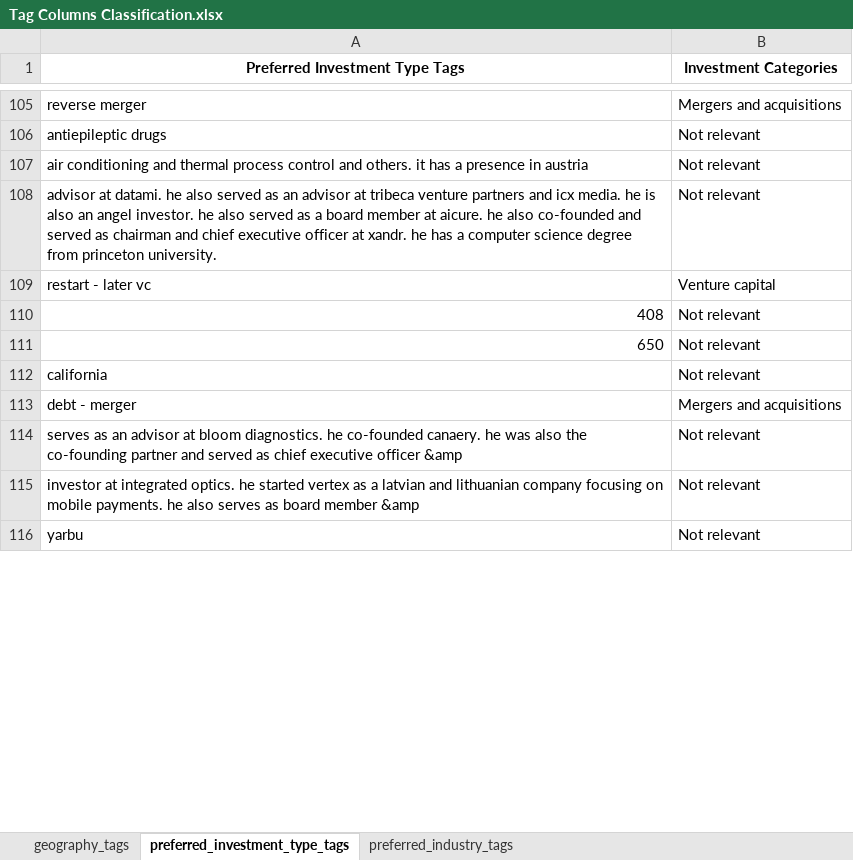
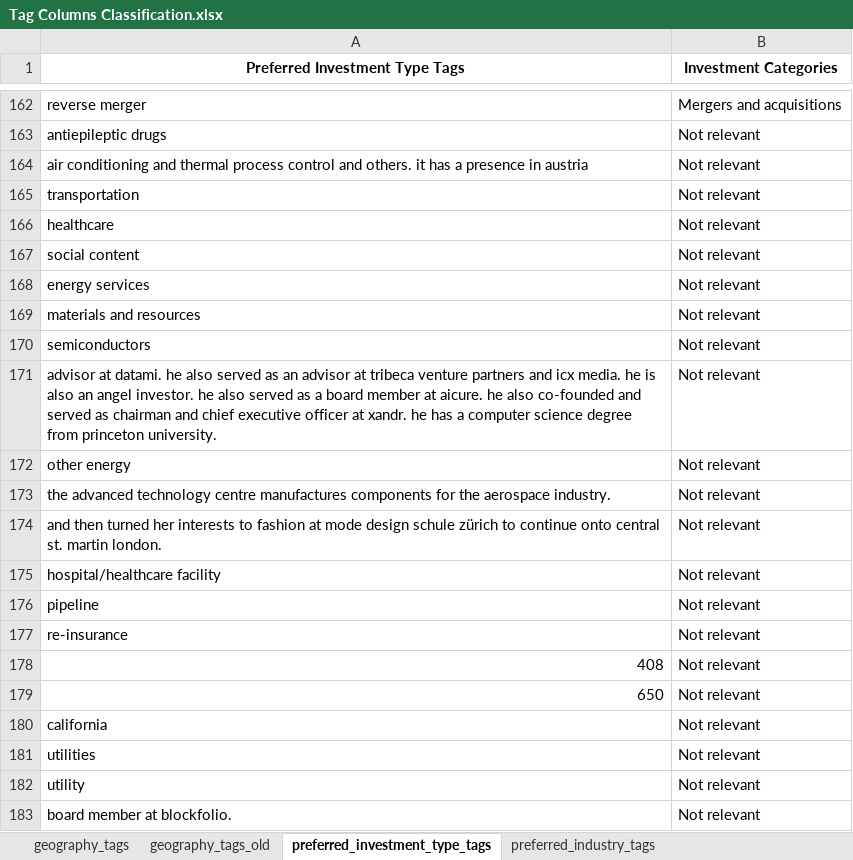
Before and after one commit to Eric-L-cloud/Capstone-Project, an Excel workbook: Tag Columns Classification.xlsx, sheet preferred_investment_type_tags, drawn as a sheet; only a part is shown, gaps mark what is left out; the shorter side is filled out with more unchanged rows; values as stored, in another font and other column widths than the file's, no borders; charts and pictures not drawn; the diff covers the shown part only; the diff names each change by its address in the sheet, - before the commit and + after, or states it on an @@ line.

Commit message:
Update_done tags for geography and investment type

```diff
--- a/Tag Columns Classification.xlsx (sheet preferred_investment_type_tags)
+++ b/Tag Columns Classification.xlsx (sheet preferred_investment_type_tags)
+sheet tab: geography_tags_old
+row 165: transportation | Not relevant
@@ row 89 moved to row 166: healthcare @@
+row 167: social content | Not relevant
+row 168: energy services | Not relevant
+row 169: materials and resources | Not relevant
@@ row 232 moved to row 170: semiconductors @@
@@ row 109 moved to row 155: restart - later vc @@
+row 172: other energy | Not relevant
+row 173: the advanced technology centre manufactures components for the aerospace industry. | Not relevant
+row 174: and then turned her interests to fashion at mode design schule zürich to continue onto central st. martin london. | Not relevant
+row 175: hospital/healthcare facility | Not relevant
+row 176: pipeline | Not relevant
+row 177: re-insurance | Not relevant
@@ row 123 moved to row 181: utilities @@
@@ row 130 moved to row 182: utility @@
+row 183: board member at blockfolio. | Not relevant
```
Also changed, not shown: 160 added rows, 4 removed rows, 26 moved rows and 30 edited cells elsewhere in this sheet, sheet geography_tags, sheet preferred_industry_tags, charts or pictures, 2 other files.
